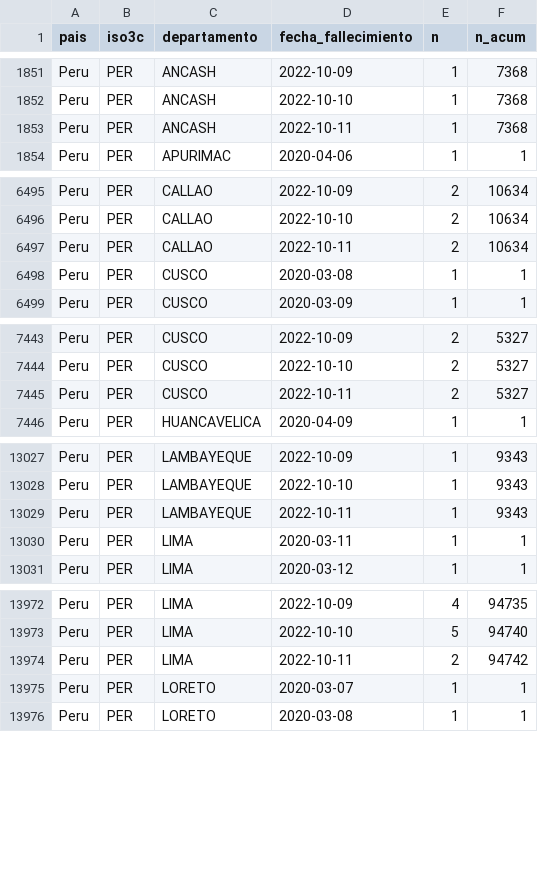
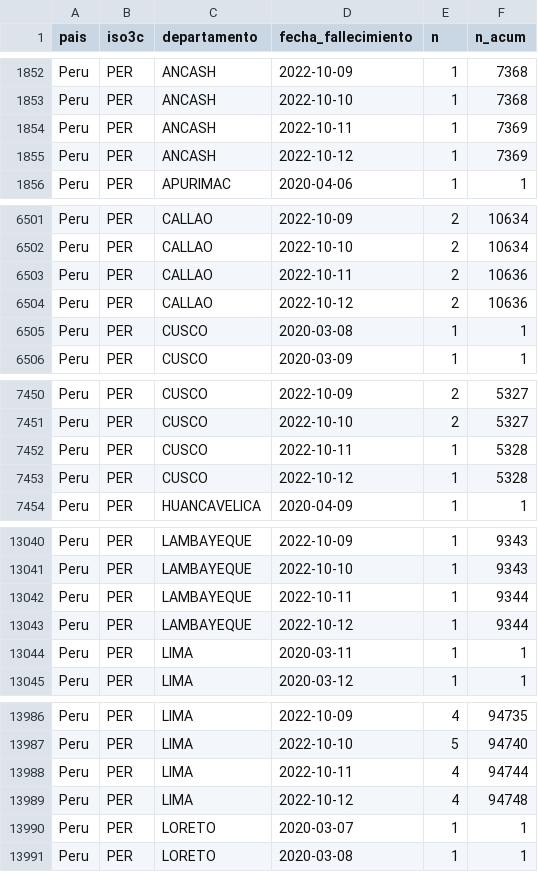
Before and after one commit to jmcastagnetto/covid-19-peru-limpiar-datos-minsa, a CSV file: datos/timeseries_fallecidos_departamento.csv, drawn as a sheet; only a part is shown, gaps mark what is left out; the diff covers the shown part only.

```diff
--- a/datos/timeseries_fallecidos_departamento.csv
+++ b/datos/timeseries_fallecidos_departamento.csv
@@ -1852,3 +1853,4 @@ Peru,PER,ANCASH,2022-10-09,1,7368
 Peru,PER,ANCASH,2022-10-10,1,7368
-Peru,PER,ANCASH,2022-10-11,1,7368
+Peru,PER,ANCASH,2022-10-11,1,7369
+Peru,PER,ANCASH,2022-10-12,1,7369
 Peru,PER,APURIMAC,2020-04-06,1,1
@@ -6496,3 +6502,4 @@ Peru,PER,CALLAO,2022-10-09,2,10634
 Peru,PER,CALLAO,2022-10-10,2,10634
-Peru,PER,CALLAO,2022-10-11,2,10634
+Peru,PER,CALLAO,2022-10-11,2,10636
+Peru,PER,CALLAO,2022-10-12,2,10636
 Peru,PER,CUSCO,2020-03-08,1,1
@@ -7444,3 +7451,4 @@ Peru,PER,CUSCO,2022-10-09,2,5327
 Peru,PER,CUSCO,2022-10-10,2,5327
-Peru,PER,CUSCO,2022-10-11,2,5327
+Peru,PER,CUSCO,2022-10-11,1,5328
+Peru,PER,CUSCO,2022-10-12,1,5328
 Peru,PER,HUANCAVELICA,2020-04-09,1,1
@@ -13028,3 +13041,4 @@ Peru,PER,LAMBAYEQUE,2022-10-09,1,9343
 Peru,PER,LAMBAYEQUE,2022-10-10,1,9343
-Peru,PER,LAMBAYEQUE,2022-10-11,1,9343
+Peru,PER,LAMBAYEQUE,2022-10-11,1,9344
+Peru,PER,LAMBAYEQUE,2022-10-12,1,9344
 Peru,PER,LIMA,2020-03-11,1,1
@@ -13973,3 +13987,4 @@ Peru,PER,LIMA,2022-10-09,4,94735
 Peru,PER,LIMA,2022-10-10,5,94740
-Peru,PER,LIMA,2022-10-11,2,94742
+Peru,PER,LIMA,2022-10-11,4,94744
+Peru,PER,LIMA,2022-10-12,4,94748
 Peru,PER,LORETO,2020-03-07,1,1
```
Also changed, not shown: 20 added rows elsewhere in this file, datos/timeseries_fallecidos.csv, datos/timeseries_positivos.csv, 20 other files.
